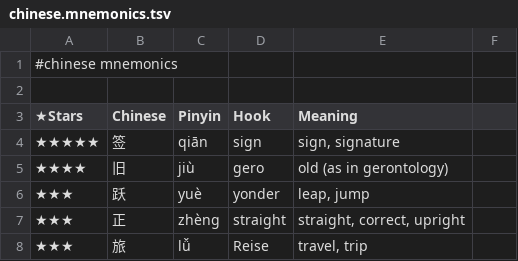
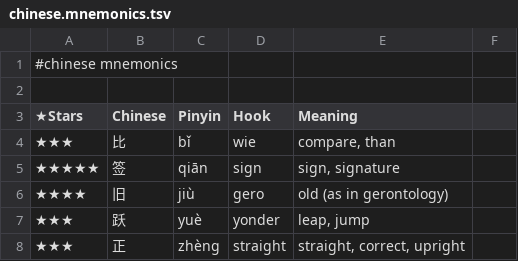
Before and after one commit to pannous/hieros, a TSV file: chinese/chinese.mnemonics.tsv, drawn as a sheet; only a part is shown; the shorter side is filled out with more unchanged rows.

Commit message:
chore: add 比/wie mnemonic hook

```diff
--- a/chinese/chinese.mnemonics.tsv
+++ b/chinese/chinese.mnemonics.tsv
@@ -3,2 +3,3 @@
 ★Stars 	Chinese 	Pinyin 	Hook 	Meaning
+★★★	比	bǐ	wie	compare, than
 ★★★★★	签	qiān	sign	sign, signature
```
